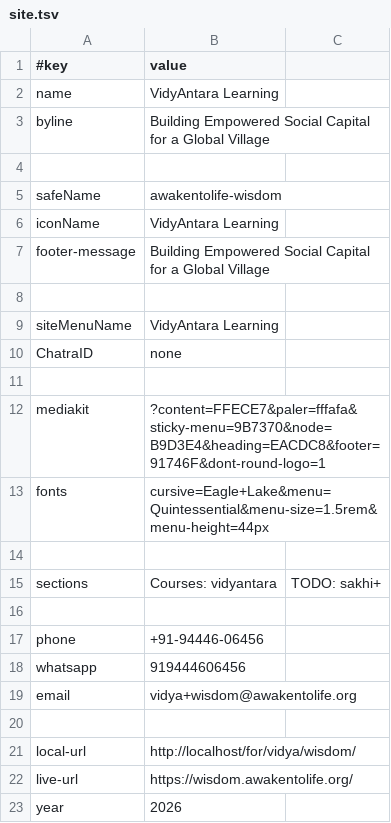
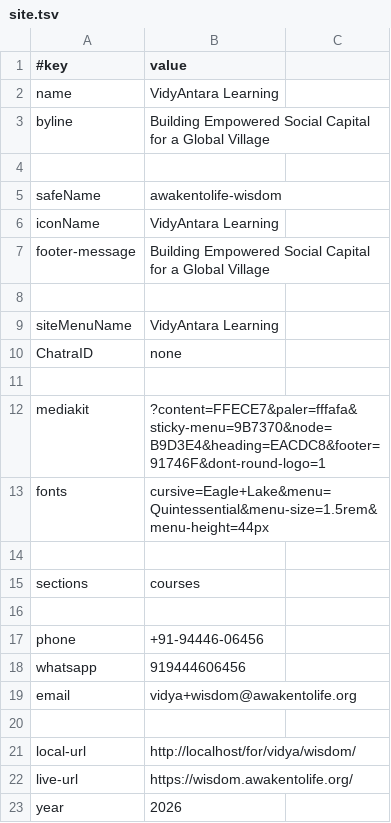
Before and after one commit to joyfulearth-sites/wisdom, a TSV file: data/site.tsv, drawn as a sheet.

```diff
--- a/data/site.tsv
+++ b/data/site.tsv
@@ -14,3 +14,3 @@ fonts	cursive=Eagle+Lake&menu=Quintessential&menu-size=1.5rem&menu-height=44px
 
-sections	Courses: vidyantara	TODO: sakhi+
+sections	courses
 
```
Also changed, not shown: 7 other files.
